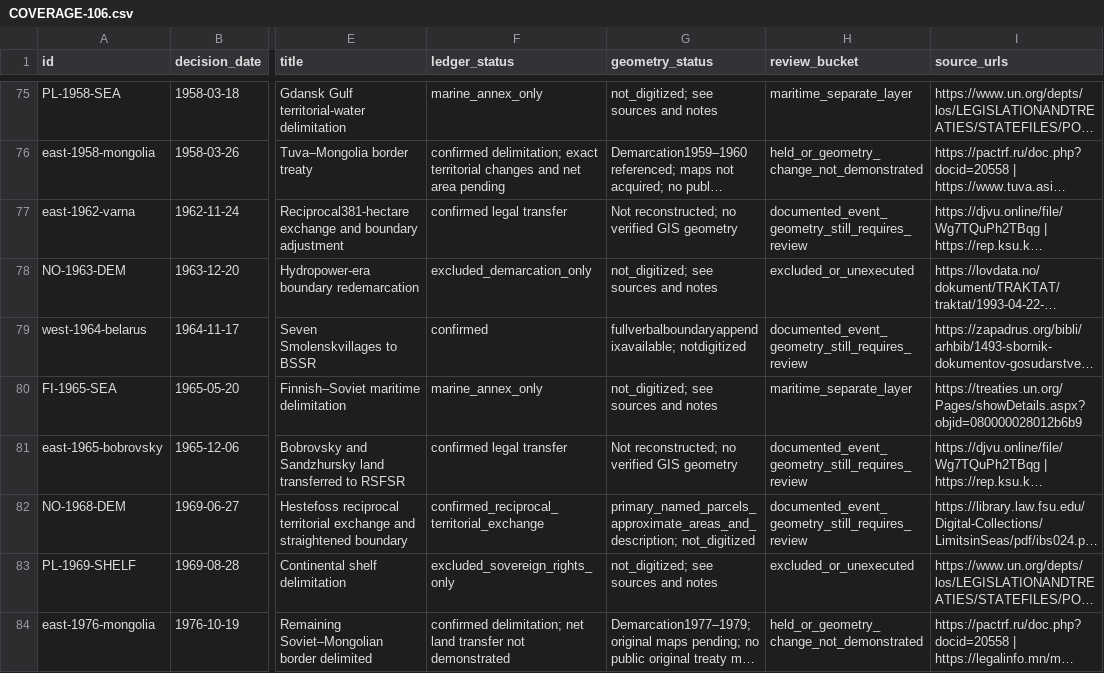
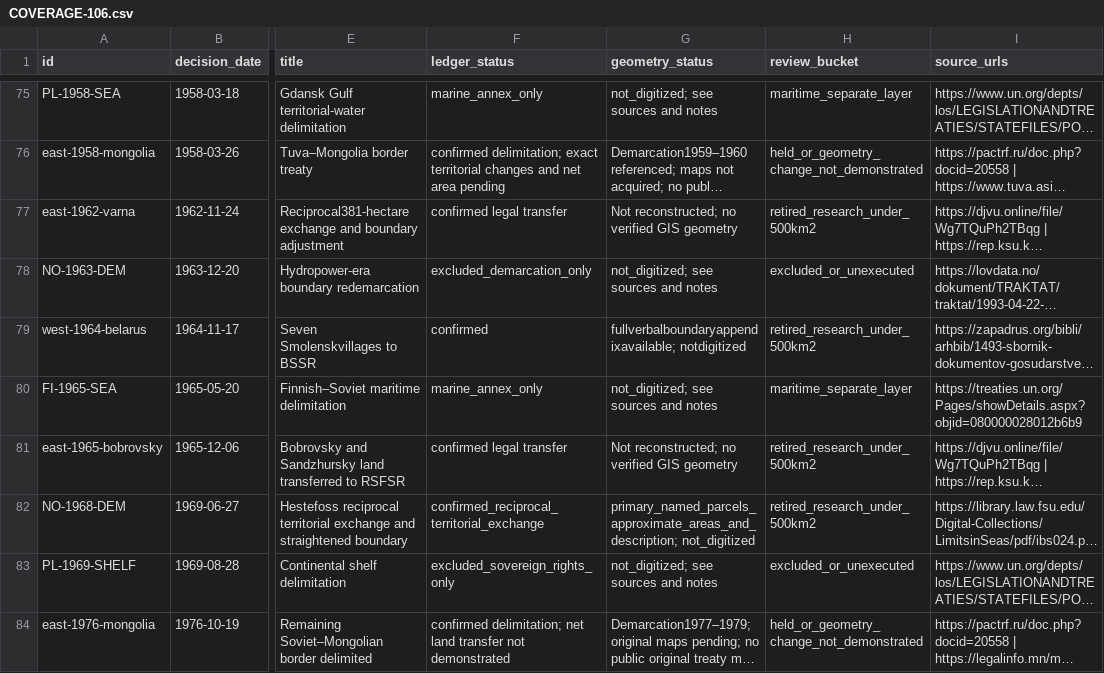
Before and after one commit to kimjeon-il/PandoLab-library, a CSV file: reports/borders/history/rsfsr-reverse-research-1953-1922-2026-10-31/COVERAGE-106.csv, drawn as a sheet; only a part is shown, gaps mark what is left out; long unchanged cells end in …; the diff covers the shown part only; the diff names each change by its address in the sheet, - before the commit and + after, or states it on an @@ line.

Commit message:
docs(gis): retire documented sub-500 km2 boundary research

```diff
--- a/reports/borders/history/rsfsr-reverse-research-1953-1922-2026-10-31/COVERAGE-106.csv
+++ b/reports/borders/history/rsfsr-reverse-research-1953-1922-2026-10-31/COVERAGE-106.csv
-H77 (review_bucket): documented_event_geometry_still_requires_review
+H77 (review_bucket): retired_research_under_500km2
-H79 (review_bucket): documented_event_geometry_still_requires_review
+H79 (review_bucket): retired_research_under_500km2
-H81:H82 (review_bucket): documented_event_geometry_still_requires_review
+H81:H82 (review_bucket): retired_research_under_500km2
```
Also changed, not shown: 7 edited cells elsewhere in this file, 12 other files.
